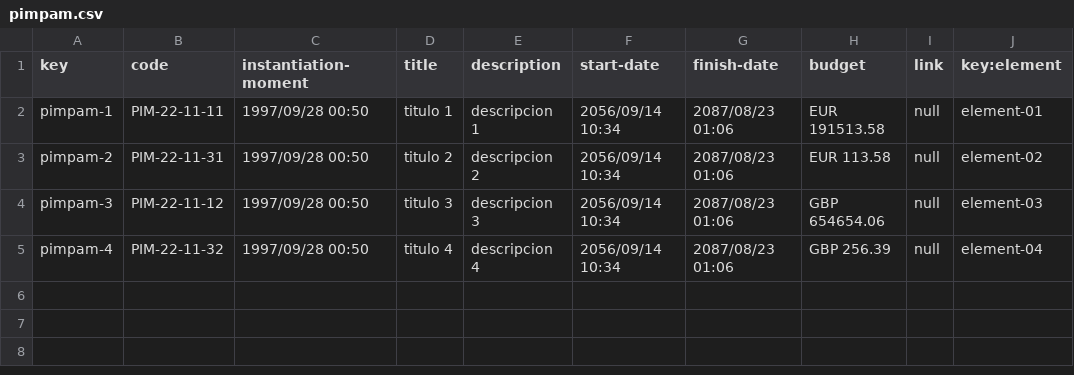
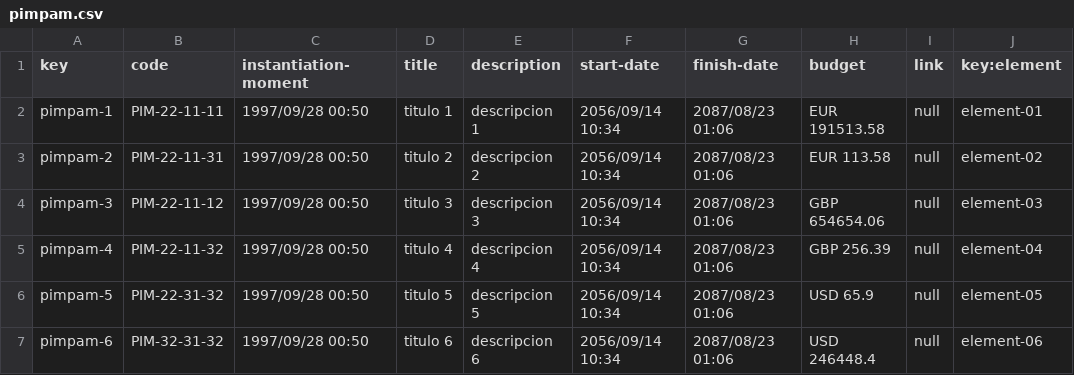
Before and after one commit to GregoOS/Acme-Recipes, a CSV file: src/main/webapp/WEB-INF/resources/sample-data/pimpam.csv, drawn as a sheet.

```diff
--- a/src/main/webapp/WEB-INF/resources/sample-data/pimpam.csv
+++ b/src/main/webapp/WEB-INF/resources/sample-data/pimpam.csv
@@ -5 +5,3 @@ pimpam-3,PIM-22-11-12,1997/09/28 00:50,titulo 3,descripcion 3,2056/09/14 10:34,2
 pimpam-4,PIM-22-11-32,1997/09/28 00:50,titulo 4,descripcion 4,2056/09/14 10:34,2087/08/23 01:06,GBP 256.39,null,element-04
+pimpam-5,PIM-22-31-32,1997/09/28 00:50,titulo 5,descripcion 5,2056/09/14 10:34,2087/08/23 01:06,USD 65.9,null,element-05
+pimpam-6,PIM-32-31-32,1997/09/28 00:50,titulo 6,descripcion 6,2056/09/14 10:34,2087/08/23 01:06,USD 246448.4,null,element-06
```
Also changed, not shown: 11 other files.
